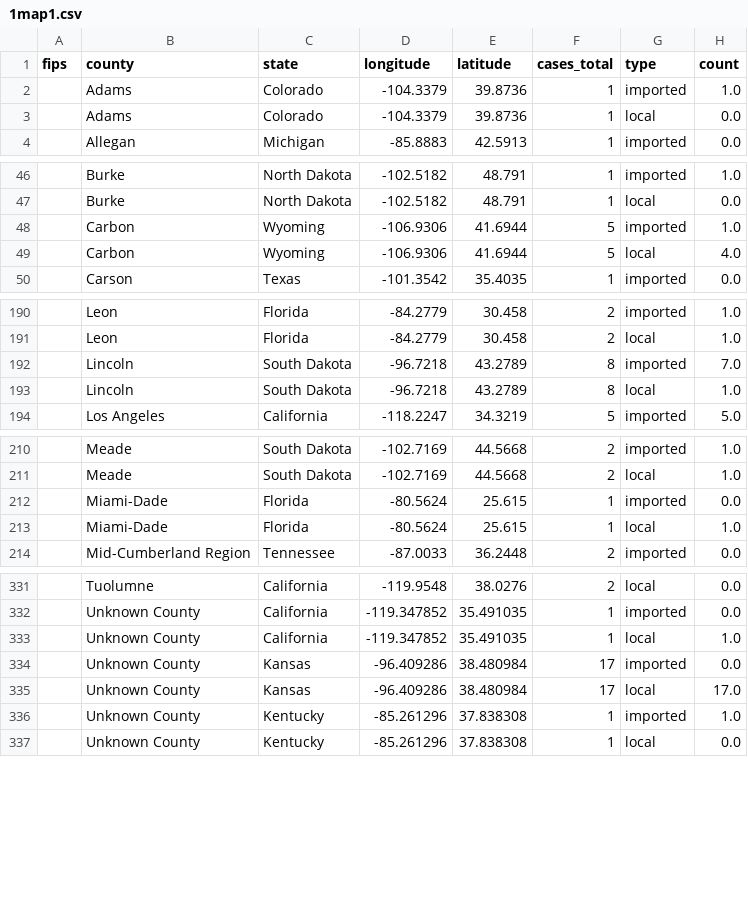
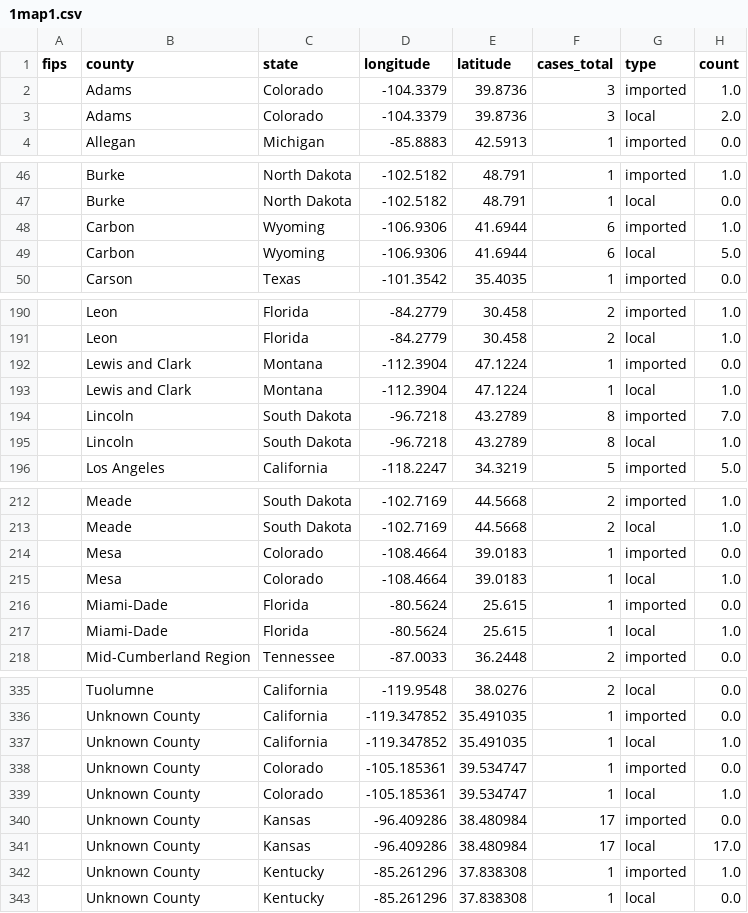
Before and after one commit to CSSEGISandData/measles_tracker_test, a CSV file: GitHub Ready Version/1map1.csv, drawn as a sheet; only a part is shown, gaps mark what is left out.

```diff
--- a/GitHub Ready Version/1map1.csv
+++ b/GitHub Ready Version/1map1.csv
@@ -1,4 +1,4 @@
 fips,county,state,longitude,latitude,cases_total,type,count
-,Adams,Colorado,-104.3379,39.8736,1,imported,1.0
-,Adams,Colorado,-104.3379,39.8736,1,local,0.0
+,Adams,Colorado,-104.3379,39.8736,3,imported,1.0
+,Adams,Colorado,-104.3379,39.8736,3,local,2.0
 ,Allegan,Michigan,-85.8883,42.5913,1,imported,0.0
@@ -47,4 +47,4 @@ fips,county,state,longitude,latitude,cases_total,type,count
 ,Burke,North Dakota,-102.5182,48.791,1,local,0.0
-,Carbon,Wyoming,-106.9306,41.6944,5,imported,1.0
-,Carbon,Wyoming,-106.9306,41.6944,5,local,4.0
+,Carbon,Wyoming,-106.9306,41.6944,6,imported,1.0
+,Carbon,Wyoming,-106.9306,41.6944,6,local,5.0
 ,Carson,Texas,-101.3542,35.4035,1,imported,0.0
@@ -191,2 +191,4 @@ fips,county,state,longitude,latitude,cases_total,type,count
 ,Leon,Florida,-84.2779,30.458,2,local,1.0
+,Lewis and Clark,Montana,-112.3904,47.1224,1,imported,0.0
+,Lewis and Clark,Montana,-112.3904,47.1224,1,local,1.0
 ,Lincoln,South Dakota,-96.7218,43.2789,8,imported,7.0
@@ -211,2 +213,4 @@ fips,county,state,longitude,latitude,cases_total,type,count
 ,Meade,South Dakota,-102.7169,44.5668,2,local,1.0
+,Mesa,Colorado,-108.4664,39.0183,1,imported,0.0
+,Mesa,Colorado,-108.4664,39.0183,1,local,1.0
 ,Miami-Dade,Florida,-80.5624,25.615,1,imported,0.0
@@ -333,2 +337,4 @@ fips,county,state,longitude,latitude,cases_total,type,count
 ,Unknown County,California,-119.347852,35.491035,1,local,1.0
+,Unknown County,Colorado,-105.185361,39.534747,1,imported,0.0
+,Unknown County,Colorado,-105.185361,39.534747,1,local,1.0
 ,Unknown County,Kansas,-96.409286,38.480984,17,imported,0.0
```
Also changed, not shown: GitHub Ready Version/2map2.csv, GitHub Ready Version/3table.csv, 10 other files.
